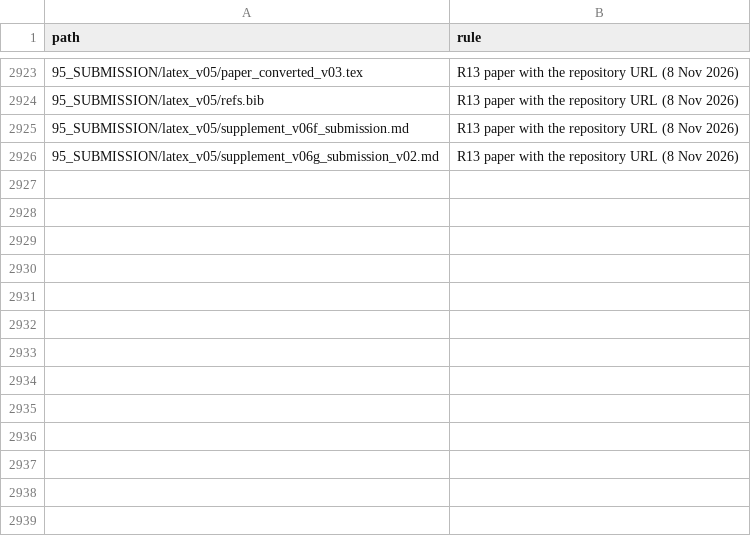
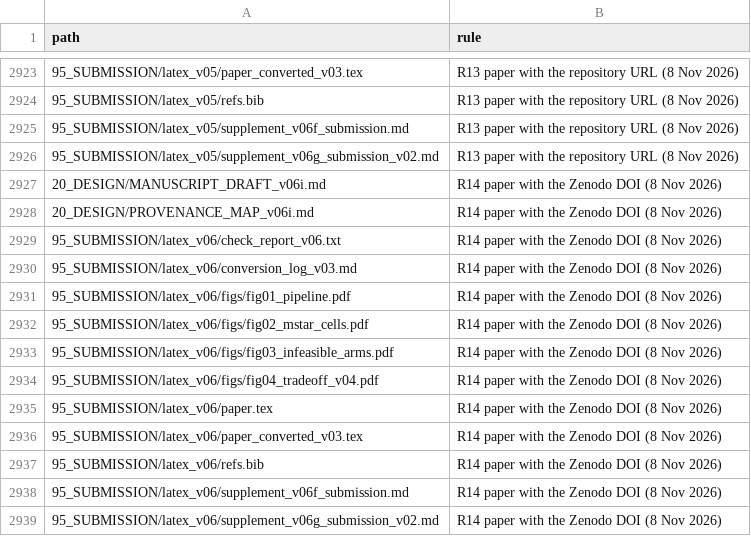
Before and after one commit to anandakopalli7/mstar-planner-matched-calibration, a TSV file: INCLUDED_BY_RULE.tsv, drawn as a sheet; only a part is shown, gaps mark what is left out; the diff names each change by its address in the sheet, - before the commit and + after, or states it on an @@ line.

Commit message:
Add the Zenodo DOI to the paper, README and citation file

```diff
--- a/INCLUDED_BY_RULE.tsv
+++ b/INCLUDED_BY_RULE.tsv
+row 2927: 20_DESIGN/MANUSCRIPT_DRAFT_v06i.md | R14 paper with the Zenodo DOI (8 Nov 2026)
+row 2928: 20_DESIGN/PROVENANCE_MAP_v06i.md | R14 paper with the Zenodo DOI (8 Nov 2026)
+row 2929: 95_SUBMISSION/latex_v06/check_report_v06.txt | R14 paper with the Zenodo DOI (8 Nov 2026)
+row 2930: 95_SUBMISSION/latex_v06/conversion_log_v03.md | R14 paper with the Zenodo DOI (8 Nov 2026)
+row 2931: 95_SUBMISSION/latex_v06/figs/fig01_pipeline.pdf | R14 paper with the Zenodo DOI (8 Nov 2026)
+row 2932: 95_SUBMISSION/latex_v06/figs/fig02_mstar_cells.pdf | R14 paper with the Zenodo DOI (8 Nov 2026)
+row 2933: 95_SUBMISSION/latex_v06/figs/fig03_infeasible_arms.pdf | R14 paper with the Zenodo DOI (8 Nov 2026)
+row 2934: 95_SUBMISSION/latex_v06/figs/fig04_tradeoff_v04.pdf | R14 paper with the Zenodo DOI (8 Nov 2026)
+row 2935: 95_SUBMISSION/latex_v06/paper.tex | R14 paper with the Zenodo DOI (8 Nov 2026)
+row 2936: 95_SUBMISSION/latex_v06/paper_converted_v03.tex | R14 paper with the Zenodo DOI (8 Nov 2026)
+row 2937: 95_SUBMISSION/latex_v06/refs.bib | R14 paper with the Zenodo DOI (8 Nov 2026)
+row 2938: 95_SUBMISSION/latex_v06/supplement_v06f_submission.md | R14 paper with the Zenodo DOI (8 Nov 2026)
+row 2939: 95_SUBMISSION/latex_v06/supplement_v06g_submission_v02.md | R14 paper with the Zenodo DOI (8 Nov 2026)
```
Also changed, not shown: 16 other files.
